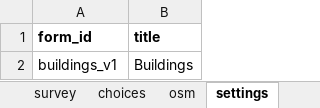
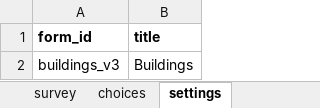
Before and after one commit to hotosm/osm-fieldwork, an Excel workbook: XForms/buildings.xlsx, sheet settings, drawn as a sheet; values as stored, in another font and other column widths than the file's, no borders; the diff names each change by its address in the sheet, - before the commit and + after, or states it on an @@ line.

```diff
--- a/XForms/buildings.xlsx (sheet settings)
+++ b/XForms/buildings.xlsx (sheet settings)
-sheet tab: osm
-A2 (form_id): buildings_v1
+A2 (form_id): buildings_v3
```
Also changed, not shown: sheet choices, sheet survey, XForms/solidwaste.xlsx, 2 other files.
